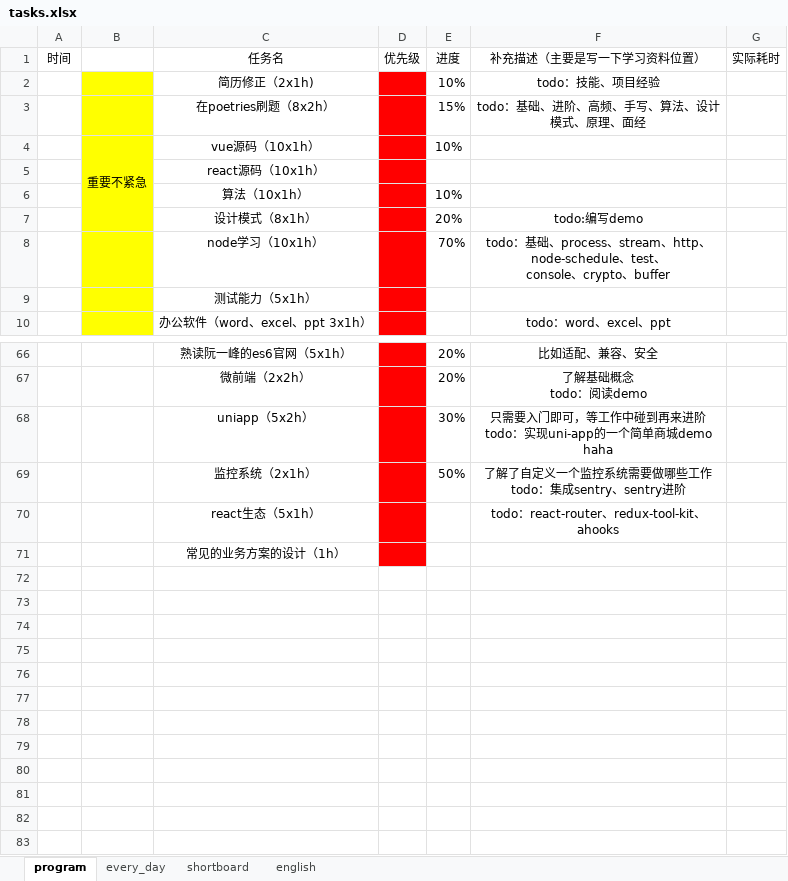
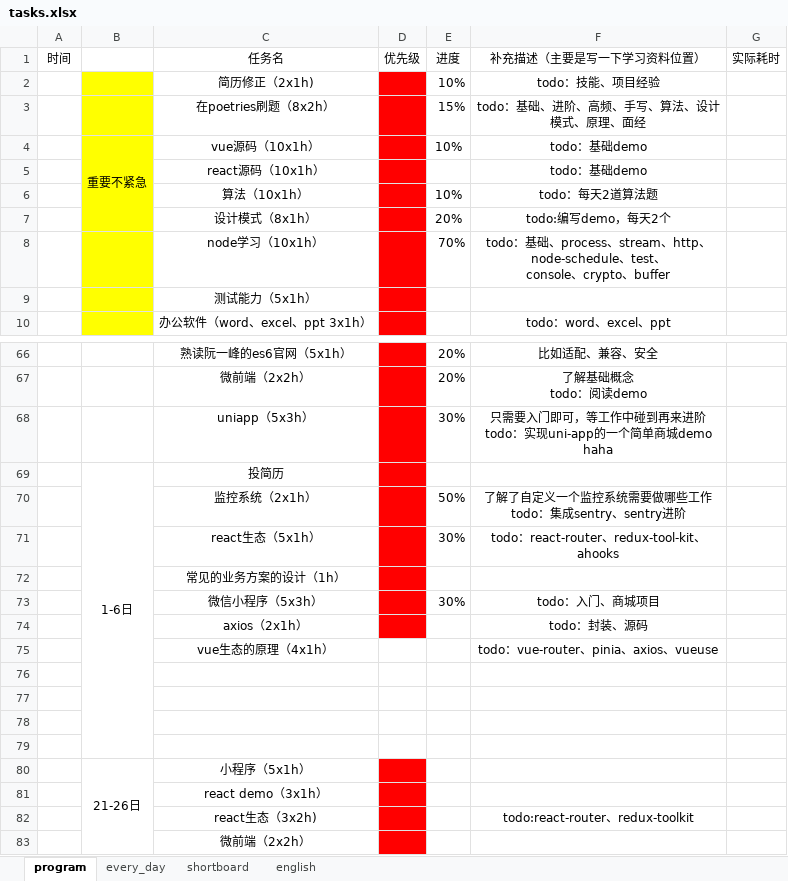
Before and after one commit to CODER-ZHM1997/FE-blogs, an Excel workbook: tasks.xlsx, sheet program, drawn as a sheet; only a part is shown, gaps mark what is left out; values as stored, in another font and other column widths than the file's, no borders; conditional formats not drawn; addresses are those after the commit; the diff covers the shown part only; the diff names each change by its address in the sheet, - before the commit and + after, or states it on an @@ line.

```diff
--- a/tasks.xlsx (sheet program)
+++ b/tasks.xlsx (sheet program)
-F4:F5 (补充描述（主要是写一下学习资料位置）): (empty)
+F4:F5 (补充描述（主要是写一下学习资料位置）): todo：基础demo
-F6 (补充描述（主要是写一下学习资料位置）): (empty)
+F6 (补充描述（主要是写一下学习资料位置）): todo：每天2道算法题
-F7 (补充描述（主要是写一下学习资料位置）): todo:编写demo
+F7 (补充描述（主要是写一下学习资料位置）): todo:编写demo，每天2个
-C68 (任务名): uniapp（5x2h）
+C68 (任务名): uniapp（5x3h）
+row 69:  | 1-6日 | 投简历
-E71 (进度): (empty)
+E71 (进度): 30%
+row 73:  |  | 微信小程序（5x3h） |  | 30% | todo：入门、商城项目
+row 74:  |  | axios（2x1h） |  |  | todo：封装、源码
+row 75:  |  | vue生态的原理（4x1h） |  |  | todo：vue-router、pinia、axios、vueuse
+row 76: (empty)
+row 77: (empty)
+row 78: (empty)
+row 79: (empty)
+row 80:  | 21-26日 | 小程序（5x1h）
+row 81:  |  | react demo（3x1h）
+row 82:  |  | react生态（3x2h) |  |  | todo:react-router、redux-toolkit
+row 83:  |  | 微前端（2x2h）
```
Also changed, not shown: 3 edited cells elsewhere in this sheet, sheet every_day, sheet shortboard, 33 other files.
